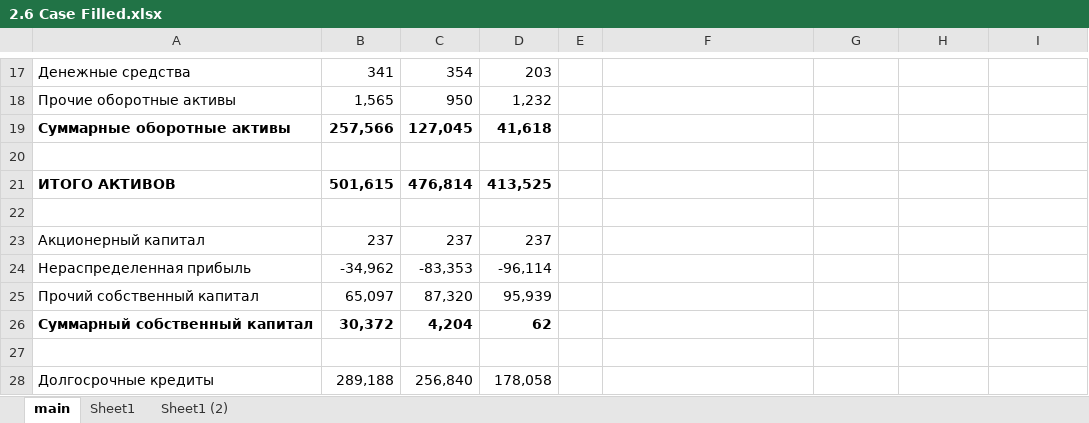
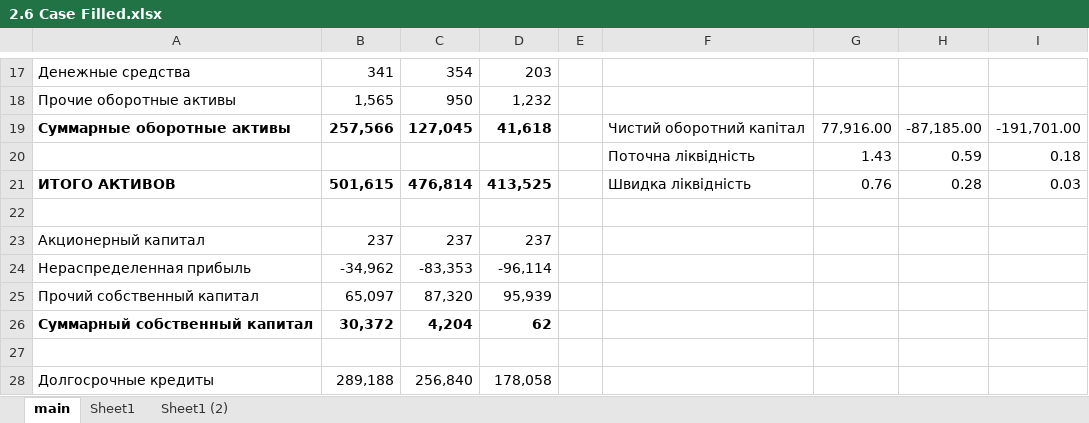
Before and after one commit to kucheriavii/udemy_economics, an Excel workbook: skillbox/2.6 Case Filled.xlsx, sheet main, drawn as a sheet; only a part is shown, gaps mark what is left out; values as stored, in another font and other column widths than the file's, no borders; charts and pictures not drawn; the diff names each change by its address in the sheet, - before the commit and + after, or states it on an @@ line.

Commit message:
economics

```diff
--- a/skillbox/2.6 Case Filled.xlsx (sheet main)
+++ b/skillbox/2.6 Case Filled.xlsx (sheet main)
-F19: (empty)
+F19: Чистий оборотний капітал
-G19: (empty)
+G19: 77,916.00
-H19: (empty)
+H19: -87,185.00
-I19: (empty)
+I19: -191,701.00
-row 20: (empty)
+row 20:  |  |  |  |  | Поточна ліквідність | 1.43 | 0.59 | 0.18
-F21: (empty)
+F21: Швидка ліквідність
-G21: (empty)
+G21: 0.76
-H21: (empty)
+H21: 0.28
-I21: (empty)
+I21: 0.03
```
Also changed, not shown: formulas that keep their value, charts or pictures.
